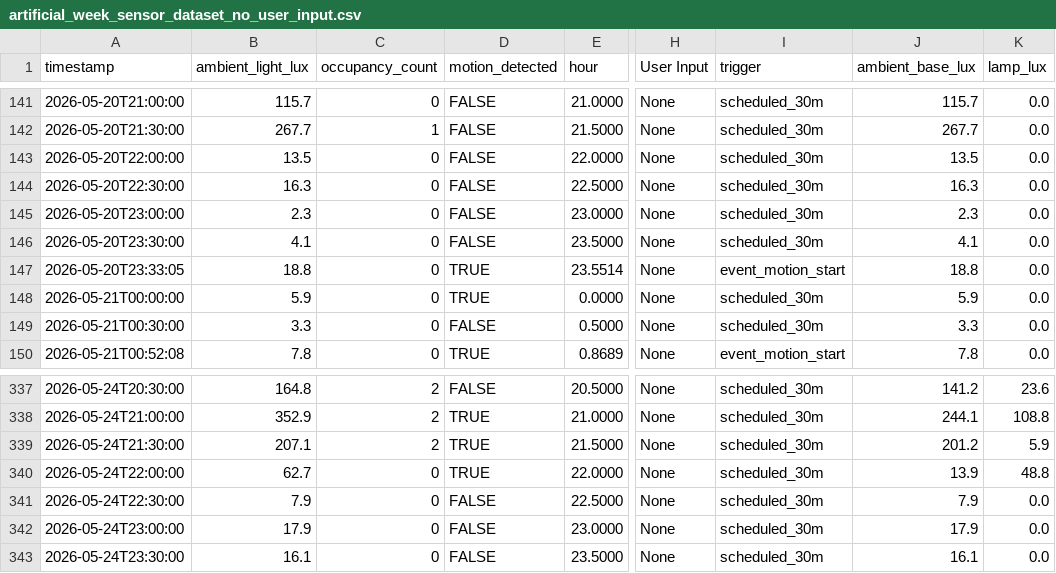
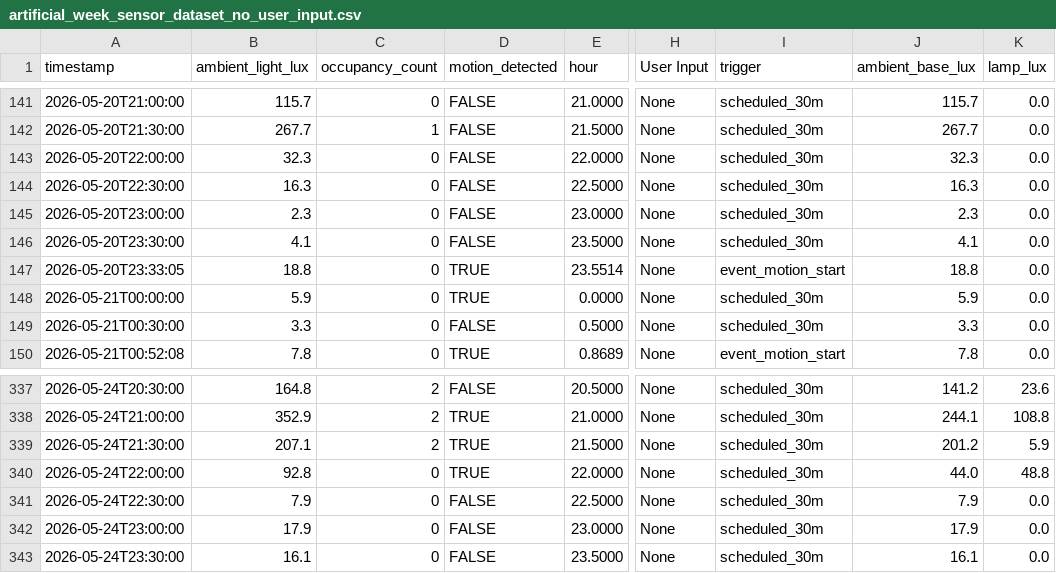
Before and after one commit to JohannesLbck/SimpleAgenticScenario, a CSV file: artificial_week_sensor_dataset_no_user_input.csv, drawn as a sheet; only a part is shown, gaps mark what is left out; the diff names each change by its address in the sheet, - before the commit and + after, or states it on an @@ line.

```diff
--- a/artificial_week_sensor_dataset_no_user_input.csv
+++ b/artificial_week_sensor_dataset_no_user_input.csv
-B143 (ambient_light_lux): 13.5
+B143 (ambient_light_lux): 32.3
-J143 (ambient_base_lux): 13.5
+J143 (ambient_base_lux): 32.3
-B340 (ambient_light_lux): 62.7
+B340 (ambient_light_lux): 92.8
-J340 (ambient_base_lux): 13.9
+J340 (ambient_base_lux): 44.0
```
Also changed, not shown: 2 other files.
